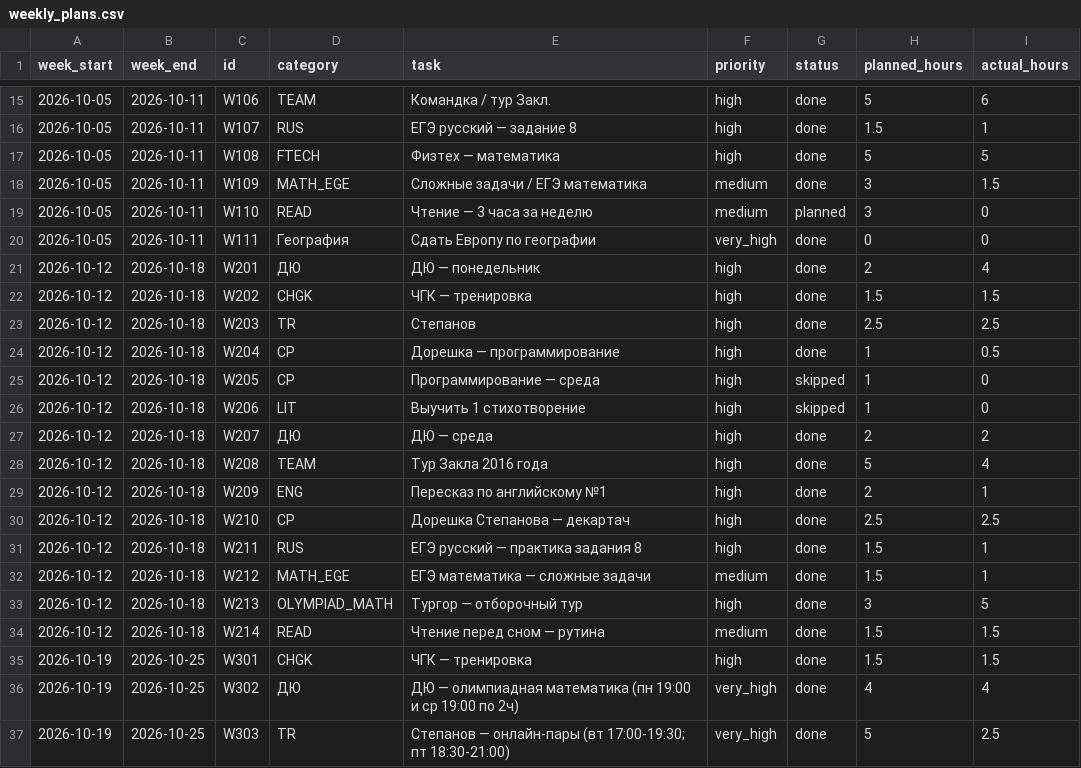
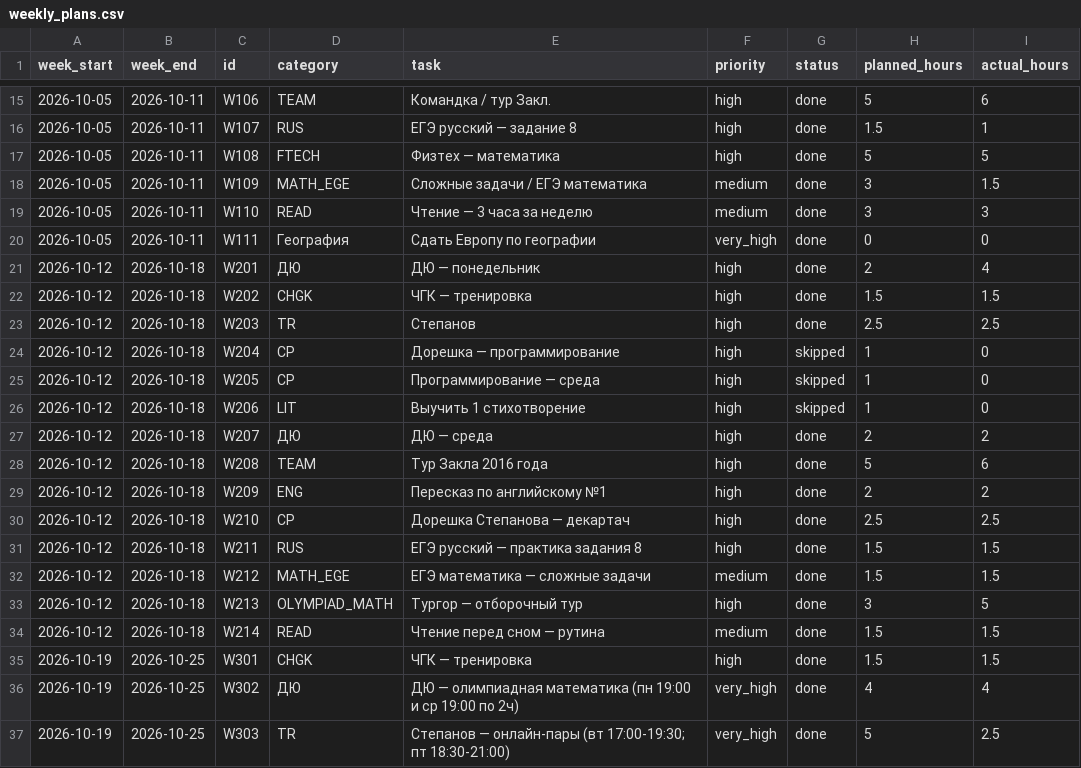
Before and after one commit to ponponin/dashboard, a CSV file: data/weekly_plans.csv, drawn as a sheet; only a part is shown, gaps mark what is left out; the diff covers the shown part only.

```diff
--- a/data/weekly_plans.csv
+++ b/data/weekly_plans.csv
@@ -18,3 +18,3 @@ week_start,week_end,id,category,task,priority,status,planned_hours,actual_hours
 2026-10-05,2026-10-11,W109,MATH_EGE,Сложные задачи / ЕГЭ математика,medium,done,3,1.5
-2026-10-05,2026-10-11,W110,READ,Чтение — 3 часа за неделю,medium,planned,3,0
+2026-10-05,2026-10-11,W110,READ,Чтение — 3 часа за неделю,medium,done,3,3
 2026-10-05,2026-10-11,W111,География,Сдать Европу по географии,very_high,done,0,0
@@ -23,3 +23,3 @@ week_start,week_end,id,category,task,priority,status,planned_hours,actual_hours
 2026-10-12,2026-10-18,W203,TR,Степанов,high,done,2.5,2.5
-2026-10-12,2026-10-18,W204,CP,Дорешка — программирование,high,done,1,0.5
+2026-10-12,2026-10-18,W204,CP,Дорешка — программирование,high,skipped,1,0
 2026-10-12,2026-10-18,W205,CP,Программирование — среда,high,skipped,1,0
@@ -27,7 +27,7 @@ week_start,week_end,id,category,task,priority,status,planned_hours,actual_hours
 2026-10-12,2026-10-18,W207,ДЮ,ДЮ — среда,high,done,2,2
-2026-10-12,2026-10-18,W208,TEAM,Тур Закла 2016 года,high,done,5,4
-2026-10-12,2026-10-18,W209,ENG,Пересказ по английскому №1,high,done,2,1
+2026-10-12,2026-10-18,W208,TEAM,Тур Закла 2016 года,high,done,5,6
+2026-10-12,2026-10-18,W209,ENG,Пересказ по английскому №1,high,done,2,2
 2026-10-12,2026-10-18,W210,CP,Дорешка Степанова — декартач,high,done,2.5,2.5
-2026-10-12,2026-10-18,W211,RUS,ЕГЭ русский — практика задания 8,high,done,1.5,1
-2026-10-12,2026-10-18,W212,MATH_EGE,ЕГЭ математика — сложные задачи,medium,done,1.5,1
+2026-10-12,2026-10-18,W211,RUS,ЕГЭ русский — практика задания 8,high,done,1.5,1.5
+2026-10-12,2026-10-18,W212,MATH_EGE,ЕГЭ математика — сложные задачи,medium,done,1.5,1.5
 2026-10-12,2026-10-18,W213,OLYMPIAD_MATH,Тургор — отборочный тур,high,done,3,5
```
Also changed, not shown: 15 removed rows and 2 edited cells elsewhere in this file.
